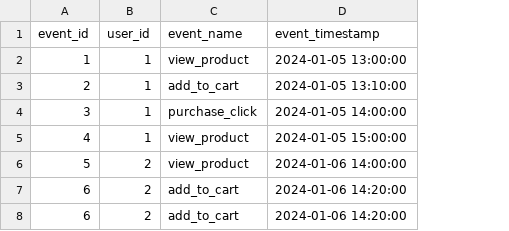
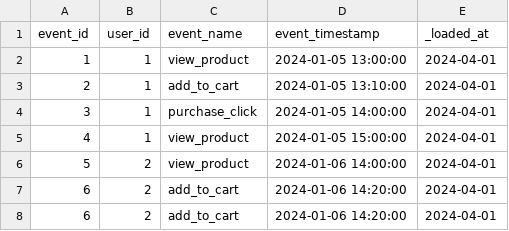
Before and after one commit to ABHAYSINGHJAMWAL/ecommerce-analytics-dbt-project, a CSV file: seeds/raw/events_raw.csv, drawn as a sheet; the diff names each change by its address in the sheet, - before the commit and + after, or states it on an @@ line.

Commit message:
chore: update seed data and documentation notes

```diff
--- a/seeds/raw/events_raw.csv
+++ b/seeds/raw/events_raw.csv
+column E (_loaded_at), rows 2-8: all 2024-04-01
```
Also changed, not shown: seeds/raw/orders_raw.csv, 4 other files.
